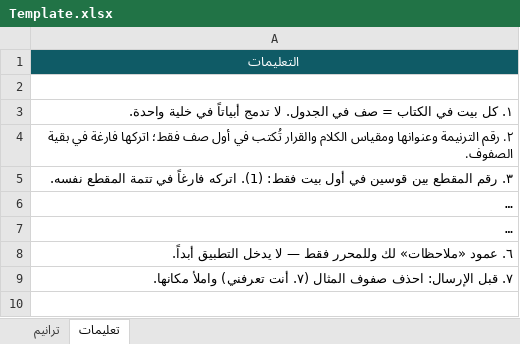
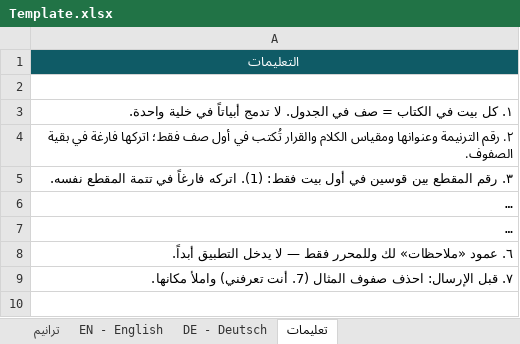
Before and after one commit to OsamaSla/ranemmu-lilrab, an Excel workbook: content/Template.xlsx, sheet تعليمات, drawn as a sheet; only a part is shown; long unchanged cells end in …; values as stored, in another font and other column widths than the file's, no borders; the diff covers the shown part only; the diff names each change by its address in the sheet, - before the commit and + after, or states it on an @@ line.

Commit message:
Optional per-hymn EN/DE translations: template sheets, importer merge, loader fallback

```diff
--- a/content/Template.xlsx (sheet تعليمات)
+++ b/content/Template.xlsx (sheet تعليمات)
+sheet tab: EN - English
+sheet tab: DE - Deutsch
-A9: …صفوف المثال (٧. أنت تعرفني)…
+A9: …صفوف المثال (7. أنت تعرفني)…
+row 10: (empty)
```
Also changed, not shown: 1 added row elsewhere in this sheet, 7 other files.
